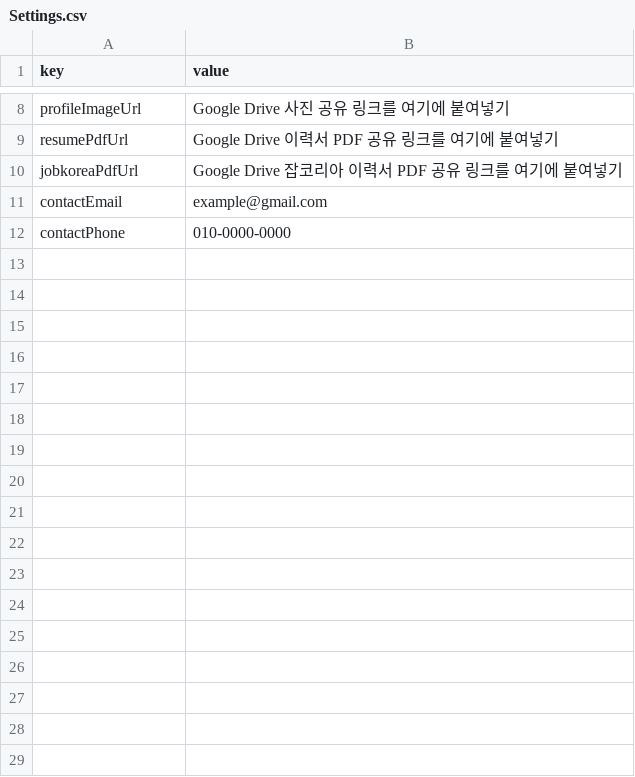
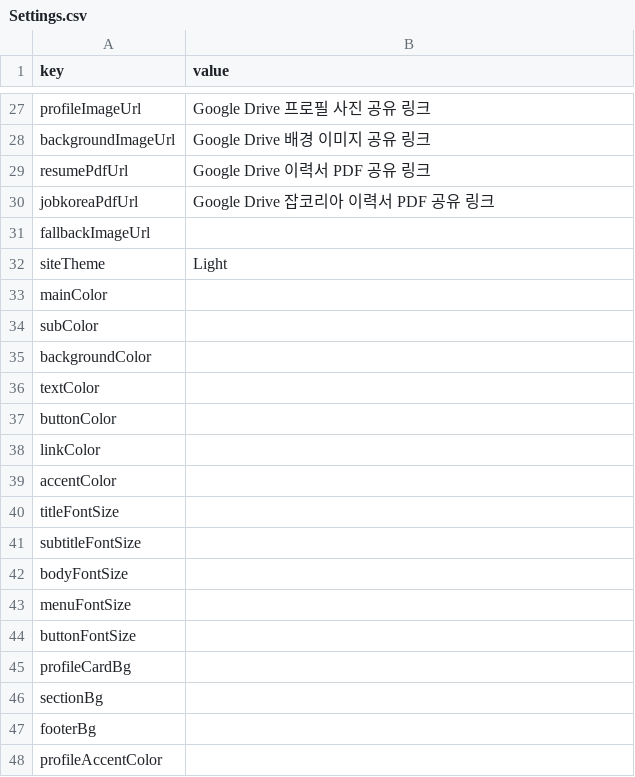
Before and after one commit to b35436656-stack/Lee-seojin-portfolio, a CSV file: google-sheets-template/Settings.csv, drawn as a sheet; only a part is shown, gaps mark what is left out; removed rows and columns are numbered as before the commit, all else as after; the diff covers the shown part only; the diff names each change by its address in the sheet, - before the commit and + after, or states it on an @@ line.

```diff
--- a/google-sheets-template/Settings.csv
+++ b/google-sheets-template/Settings.csv
-B27 (value): Google Drive 사진 공유 링크를 여기에 붙여넣기
+B27 (value): Google Drive 프로필 사진 공유 링크
+row 28: backgroundImageUrl | Google Drive 배경 이미지 공유 링크
-B29 (value): Google Drive 이력서 PDF 공유 링크를 여기에 붙여넣기
+B29 (value): Google Drive 이력서 PDF 공유 링크
-B30 (value): Google Drive 잡코리아 이력서 PDF 공유 링크를 여기에 붙여넣기
+B30 (value): Google Drive 잡코리아 이력서 PDF 공유 링크
-row 11: contactEmail | example@gmail.com
-row 12: contactPhone | 010-0000-0000
+row 31: fallbackImageUrl
+row 32: siteTheme | Light
+row 33: mainColor
+row 34: subColor
+row 35: backgroundColor
+row 36: textColor
+row 37: buttonColor
+row 38: linkColor
+row 39: accentColor
+row 40: titleFontSize
+row 41: subtitleFontSize
+row 42: bodyFontSize
+row 43: menuFontSize
+row 44: buttonFontSize
+row 45: profileCardBg
+row 46: sectionBg
+row 47: footerBg
+row 48: profileAccentColor
```
Also changed, not shown: 19 added rows elsewhere in this file, google-sheets-template/Experience.csv, google-sheets-template/Portfolio.csv, 13 other files.
